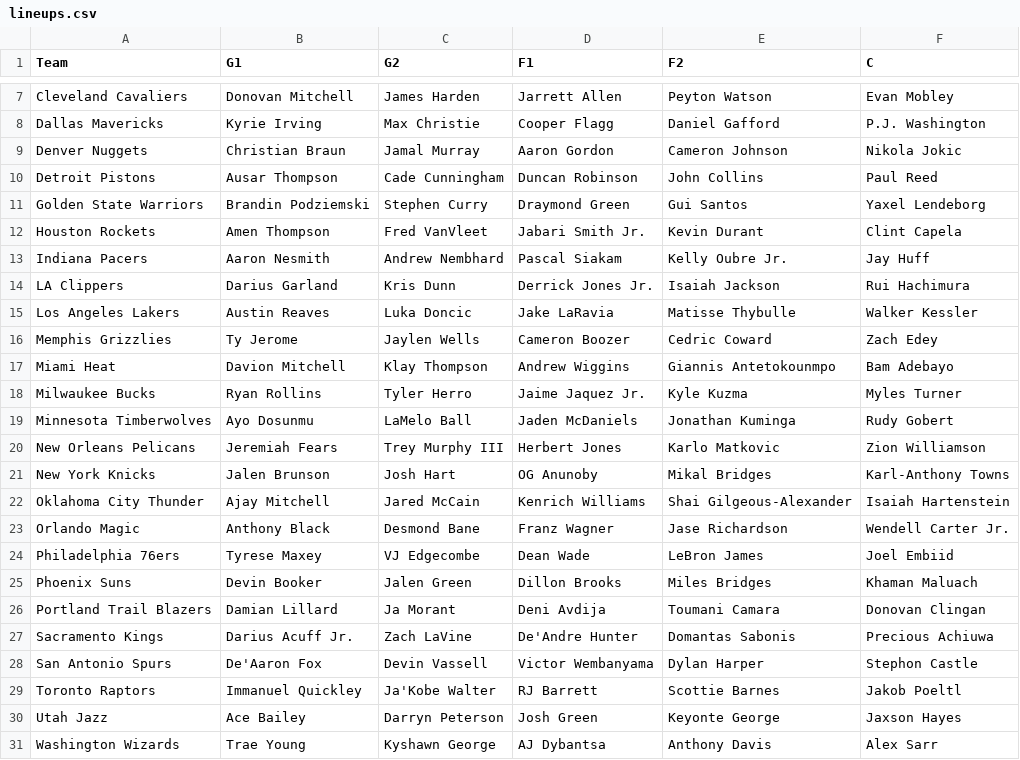
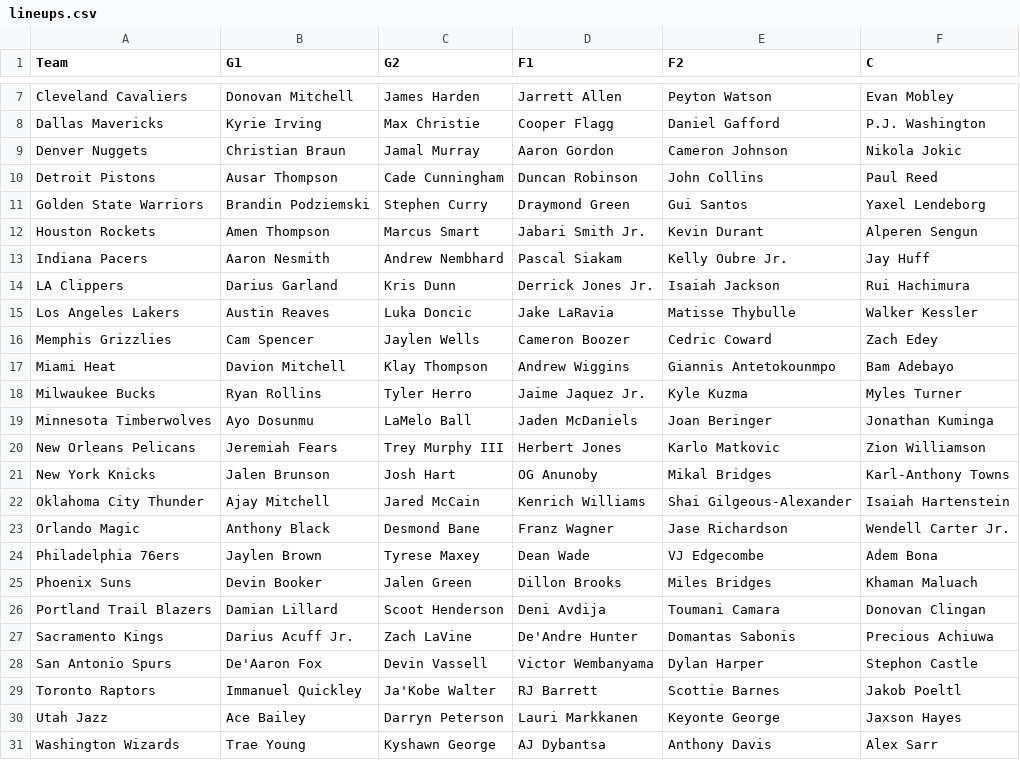
Before and after one commit to lgdsbrand/nba-model, a CSV file: nba/data/lineups.csv, drawn as a sheet; only a part is shown, gaps mark what is left out.

```diff
--- a/nba/data/lineups.csv
+++ b/nba/data/lineups.csv
@@ -11,3 +11,3 @@ Detroit Pistons,Ausar Thompson,Cade Cunningham,Duncan Robinson,John Collins,Paul
 Golden State Warriors,Brandin Podziemski,Stephen Curry,Draymond Green,Gui Santos,Yaxel Lendeborg
-Houston Rockets,Amen Thompson,Fred VanVleet,Jabari Smith Jr.,Kevin Durant,Clint Capela
+Houston Rockets,Amen Thompson,Marcus Smart,Jabari Smith Jr.,Kevin Durant,Alperen Sengun
 Indiana Pacers,Aaron Nesmith,Andrew Nembhard,Pascal Siakam,Kelly Oubre Jr.,Jay Huff
@@ -15,6 +15,6 @@ LA Clippers,Darius Garland,Kris Dunn,Derrick Jones Jr.,Isaiah Jackson,Rui Hachim
 Los Angeles Lakers,Austin Reaves,Luka Doncic,Jake LaRavia,Matisse Thybulle,Walker Kessler
-Memphis Grizzlies,Ty Jerome,Jaylen Wells,Cameron Boozer,Cedric Coward,Zach Edey
+Memphis Grizzlies,Cam Spencer,Jaylen Wells,Cameron Boozer,Cedric Coward,Zach Edey
 Miami Heat,Davion Mitchell,Klay Thompson,Andrew Wiggins,Giannis Antetokounmpo,Bam Adebayo
 Milwaukee Bucks,Ryan Rollins,Tyler Herro,Jaime Jaquez Jr.,Kyle Kuzma,Myles Turner
-Minnesota Timberwolves,Ayo Dosunmu,LaMelo Ball,Jaden McDaniels,Jonathan Kuminga,Rudy Gobert
+Minnesota Timberwolves,Ayo Dosunmu,LaMelo Ball,Jaden McDaniels,Joan Beringer,Jonathan Kuminga
 New Orleans Pelicans,Jeremiah Fears,Trey Murphy III,Herbert Jones,Karlo Matkovic,Zion Williamson
@@ -23,5 +23,5 @@ Oklahoma City Thunder,Ajay Mitchell,Jared McCain,Kenrich Williams,Shai Gilgeous-
 Orlando Magic,Anthony Black,Desmond Bane,Franz Wagner,Jase Richardson,Wendell Carter Jr.
-Philadelphia 76ers,Tyrese Maxey,VJ Edgecombe,Dean Wade,LeBron James,Joel Embiid
+Philadelphia 76ers,Jaylen Brown,Tyrese Maxey,Dean Wade,VJ Edgecombe,Adem Bona
 Phoenix Suns,Devin Booker,Jalen Green,Dillon Brooks,Miles Bridges,Khaman Maluach
-Portland Trail Blazers,Damian Lillard,Ja Morant,Deni Avdija,Toumani Camara,Donovan Clingan
+Portland Trail Blazers,Damian Lillard,Scoot Henderson,Deni Avdija,Toumani Camara,Donovan Clingan
 Sacramento Kings,Darius Acuff Jr.,Zach LaVine,De'Andre Hunter,Domantas Sabonis,Precious Achiuwa
@@ -29,3 +29,3 @@ San Antonio Spurs,De'Aaron Fox,Devin Vassell,Victor Wembanyama,Dylan Harper,Step
 Toronto Raptors,Immanuel Quickley,Ja'Kobe Walter,RJ Barrett,Scottie Barnes,Jakob Poeltl
-Utah Jazz,Ace Bailey,Darryn Peterson,Josh Green,Keyonte George,Jaxson Hayes
+Utah Jazz,Ace Bailey,Darryn Peterson,Lauri Markkanen,Keyonte George,Jaxson Hayes
 Washington Wizards,Trae Young,Kyshawn George,AJ Dybantsa,Anthony Davis,Alex Sarr
```
Also changed, not shown: data/raw/2027_teams.csv, nba/data/games.csv, 11 other files.
